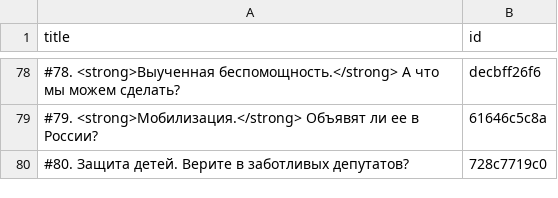
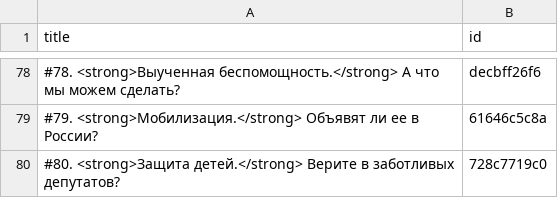
Before and after one commit to dmitriev-alex/signal-archive, a CSV file: _data/links.csv, drawn as a sheet; only a part is shown, gaps mark what is left out.

Commit message:
Update links.csv

```diff
--- a/_data/links.csv
+++ b/_data/links.csv
@@ -79,2 +79,2 @@ title,id
 "#79. <strong>Мобилизация.</strong> Объявят ли ее в России?",61646c5c8a
-"#80. Защита детей. Верите в заботливых депутатов?",728c7719c0
+"#80. <strong>Защита детей.</strong> Верите в заботливых депутатов?",728c7719c0
```
